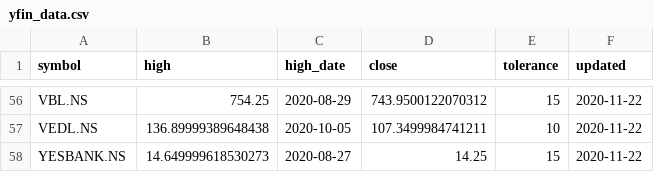
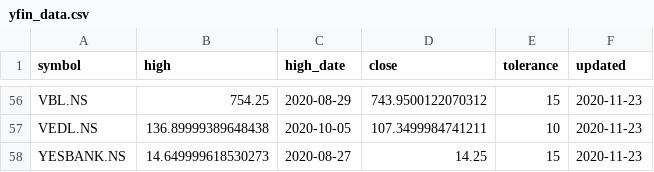
Before and after one commit to reachdk/StockTracker, a CSV file: data/yfin_data.csv, drawn as a sheet; only a part is shown, gaps mark what is left out; the diff covers the shown part only; the diff names each change by its address in the sheet, - before the commit and + after, or states it on an @@ line.

```diff
--- a/data/yfin_data.csv
+++ b/data/yfin_data.csv
-F56:F58 (updated): 2020-11-22
+F56:F58 (updated): 2020-11-23
```
Also changed, not shown: 70 edited cells elsewhere in this file.
